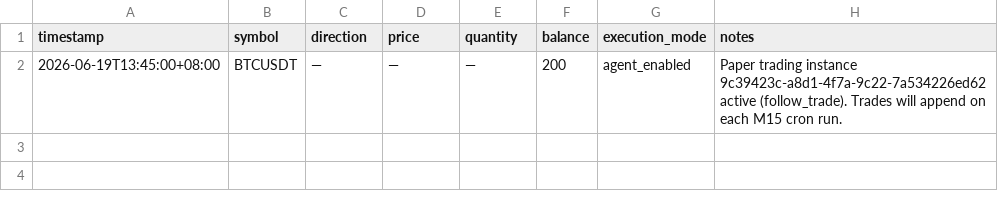
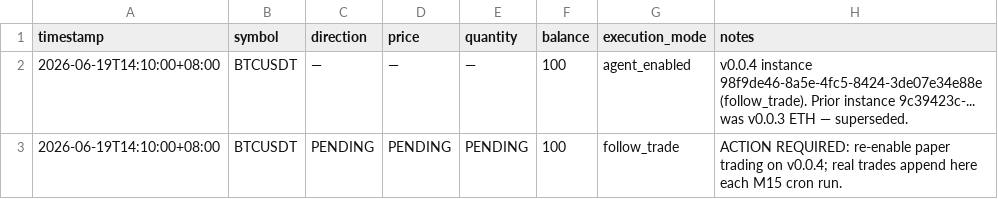
Before and after one commit to CryptoBourse/bitget-hackathon-smc-btc-agent, a CSV file: evidence/paper_trading_log.csv, drawn as a sheet.

```diff
--- a/evidence/paper_trading_log.csv
+++ b/evidence/paper_trading_log.csv
@@ -1,2 +1,3 @@
 timestamp,symbol,direction,price,quantity,balance,execution_mode,notes
-2026-06-19T13:45:00+08:00,BTCUSDT,—,—,—,200,agent_enabled,"Paper trading instance 9c39423c-a8d1-4f7a-9c22-7a534226ed62 active (follow_trade). Trades will append on each M15 cron run."
+2026-06-19T14:10:00+08:00,BTCUSDT,—,—,—,100,agent_enabled,"v0.0.4 instance 98f9de46-8a5e-4fc5-8424-3de07e34e88e (follow_trade). Prior instance 9c39423c-... was v0.0.3 ETH — superseded."
+2026-06-19T14:10:00+08:00,BTCUSDT,PENDING,PENDING,PENDING,100,follow_trade,"ACTION REQUIRED: re-enable paper trading on v0.0.4; real trades append here each M15 cron run."
```
Also changed, not shown: 5 other files.
